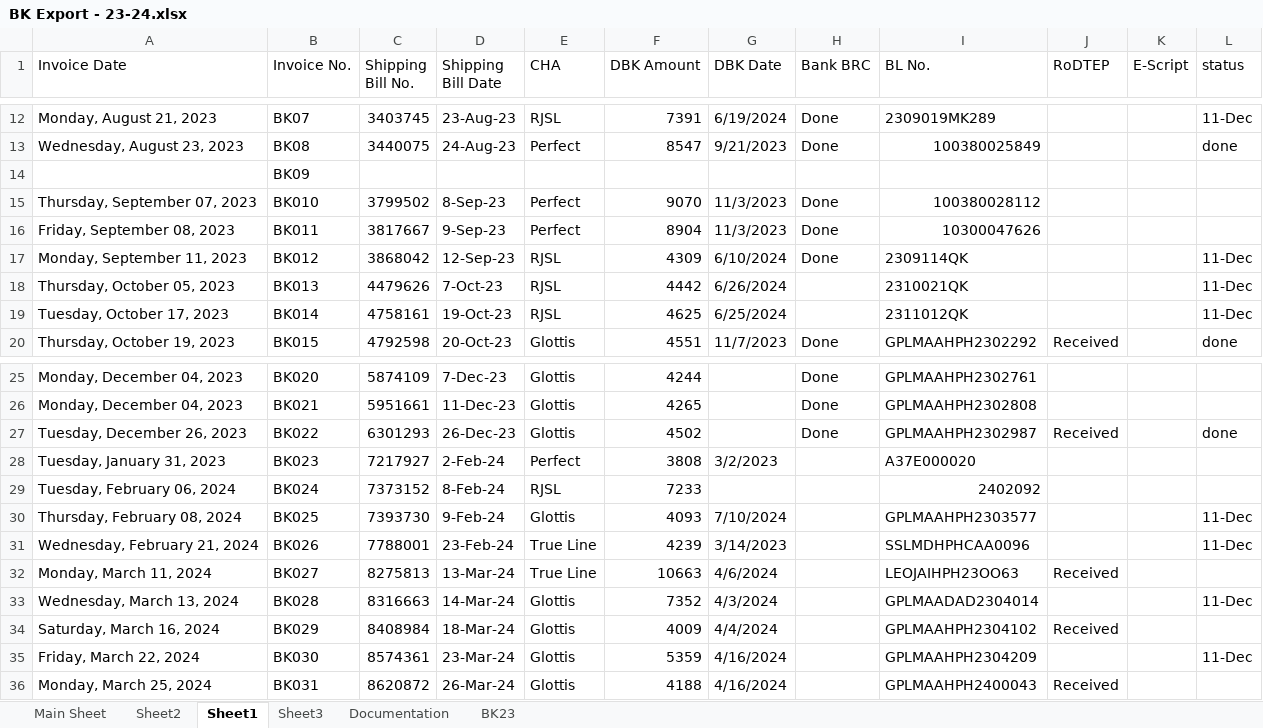
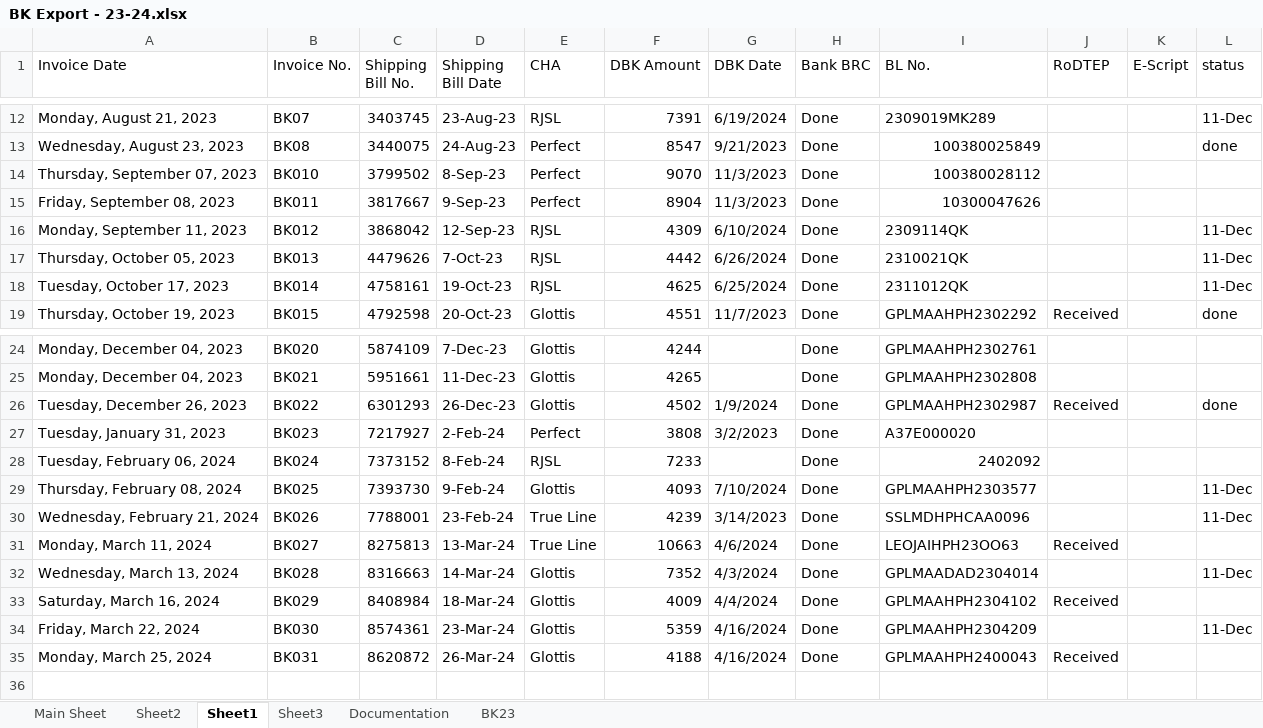
Before and after one commit to Bkexports/invoices, an Excel workbook: 23-24/BK Export - 23-24.xlsx, sheet Sheet1, drawn as a sheet; only a part is shown, gaps mark what is left out; values as stored, in another font and other column widths than the file's, no cell formats; removed rows and columns are numbered as before the commit, all else as after; the diff names each change by its address in the sheet, - before the commit and + after, or states it on an @@ line.

```diff
--- a/23-24/BK Export - 23-24.xlsx (sheet Sheet1)
+++ b/23-24/BK Export - 23-24.xlsx (sheet Sheet1)
-row 14:  | BK09
-H17:H18 (Bank BRC): (empty)
+H17:H18 (Bank BRC): Done
-G26 (DBK Date): (empty)
+G26 (DBK Date): 1/9/2024
-H27:H35 (Bank BRC): (empty)
+H27:H35 (Bank BRC): Done
```
Also changed, not shown: cell formats, formulas that keep their value, 24-25/001 BK Export - 24-25.xlsx, 24-25/Invoice 24-25/13 BK013 Dec 24-25 TCS Granite SDN BHD/Invoice template, PO, Packing List, Proforma invoice.xlsx, 23 other files.
